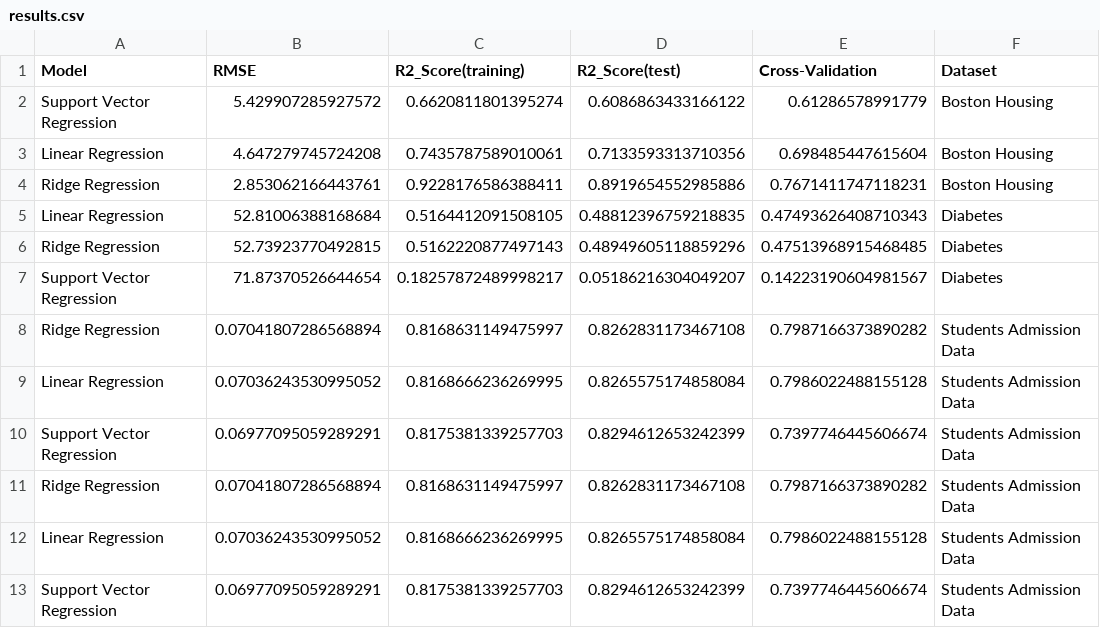
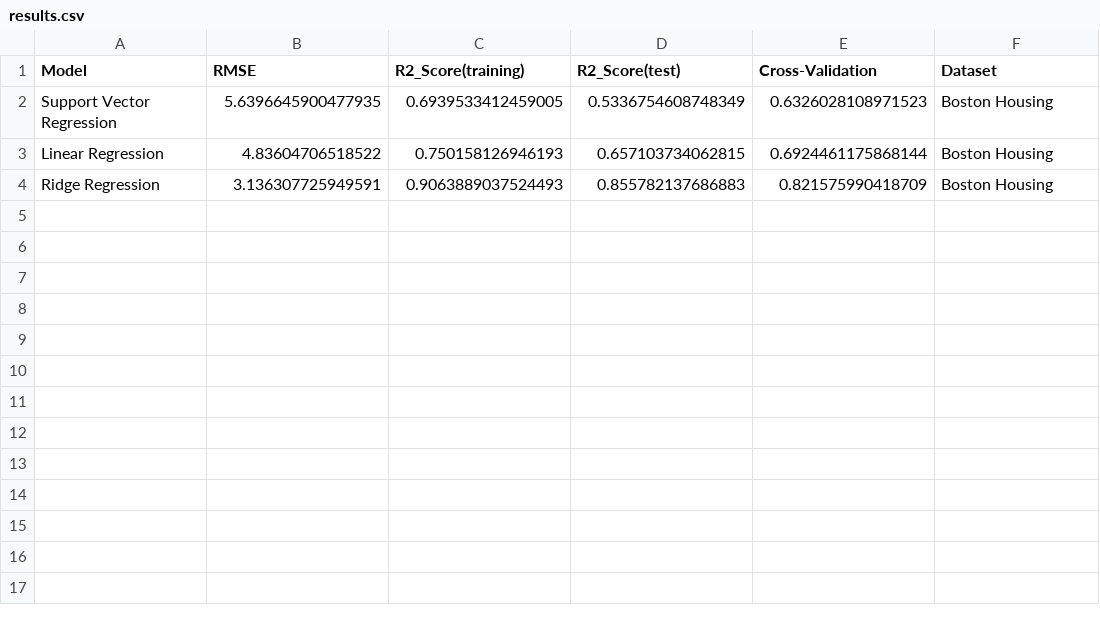
Before and after one commit to klak007/mnk, a CSV file: results.csv, drawn as a sheet.

```diff
--- a/results.csv
+++ b/results.csv
@@ -1,13 +1,4 @@
 Model,RMSE,R2_Score(training),R2_Score(test),Cross-Validation,Dataset
-Support Vector Regression,5.429907285927572,0.6620811801395274,0.6086863433166122,0.61286578991779,Boston Housing
-Linear Regression,4.647279745724208,0.7435787589010061,0.7133593313710356,0.698485447615604,Boston Housing
-Ridge Regression,2.853062166443761,0.9228176586388411,0.8919654552985886,0.7671411747118231,Boston Housing
-Linear Regression,52.81006388168684,0.5164412091508105,0.48812396759218835,0.47493626408710343,Diabetes
-Ridge Regression,52.73923770492815,0.5162220877497143,0.48949605118859296,0.47513968915468485,Diabetes
-Support Vector Regression,71.87370526644654,0.18257872489998217,0.05186216304049207,0.14223190604981567,Diabetes
-Ridge Regression,0.07041807286568894,0.8168631149475997,0.8262831173467108,0.7987166373890282,Students Admission Data
-Linear Regression,0.07036243530995052,0.8168666236269995,0.8265575174858084,0.7986022488155128,Students Admission Data
-Support Vector Regression,0.06977095059289291,0.8175381339257703,0.8294612653242399,0.7397746445606674,Students Admission Data
-Ridge Regression,0.07041807286568894,0.8168631149475997,0.8262831173467108,0.7987166373890282,Students Admission Data
-Linear Regression,0.07036243530995052,0.8168666236269995,0.8265575174858084,0.7986022488155128,Students Admission Data
-Support Vector Regression,0.06977095059289291,0.8175381339257703,0.8294612653242399,0.7397746445606674,Students Admission Data
+Support Vector Regression,5.6396645900477935,0.6939533412459005,0.5336754608748349,0.6326028108971523,Boston Housing
+Linear Regression,4.83604706518522,0.750158126946193,0.657103734062815,0.6924461175868144,Boston Housing
+Ridge Regression,3.136307725949591,0.9063889037524493,0.855782137686883,0.821575990418709,Boston Housing
```
Also changed, not shown: 30 other files.
